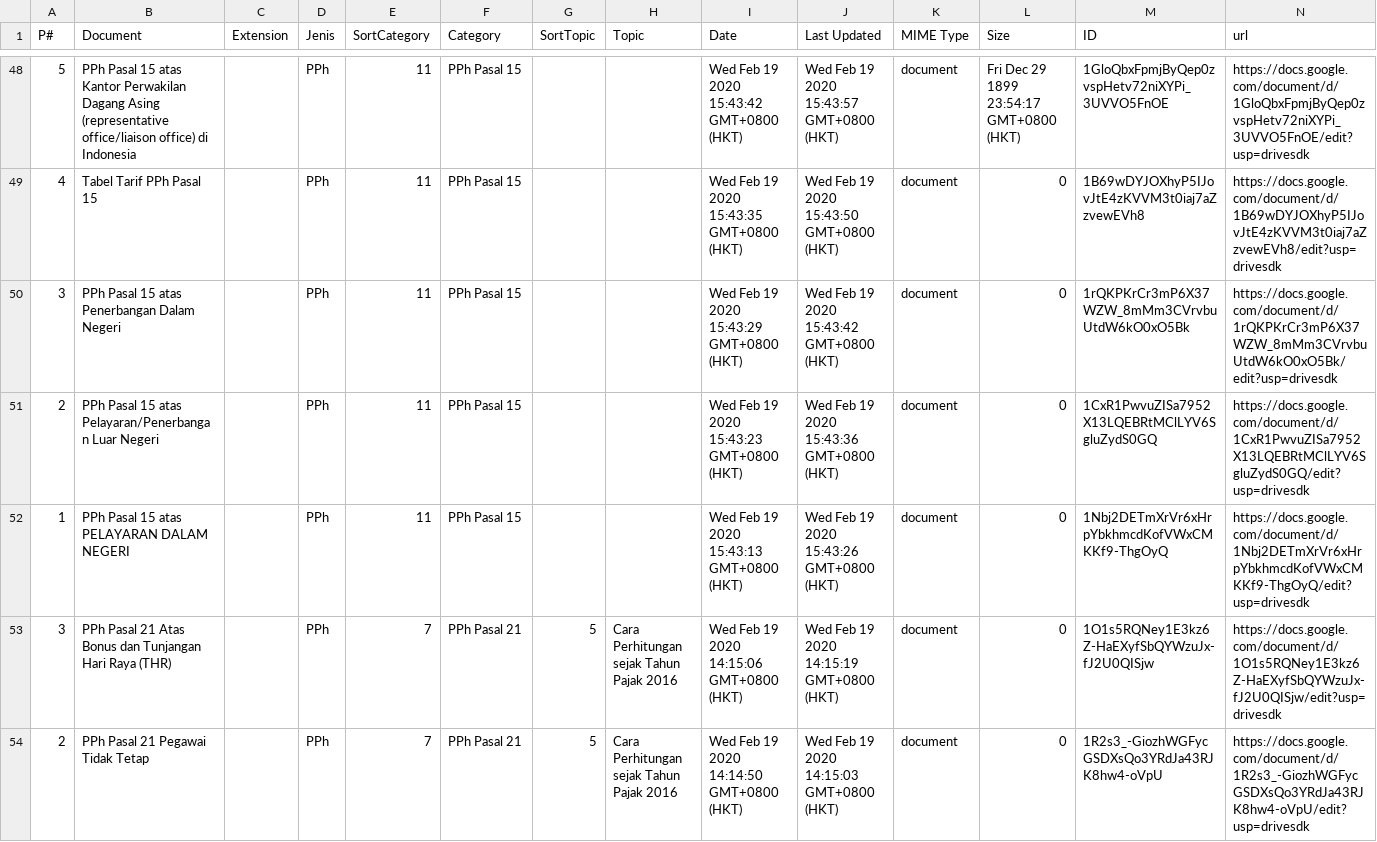
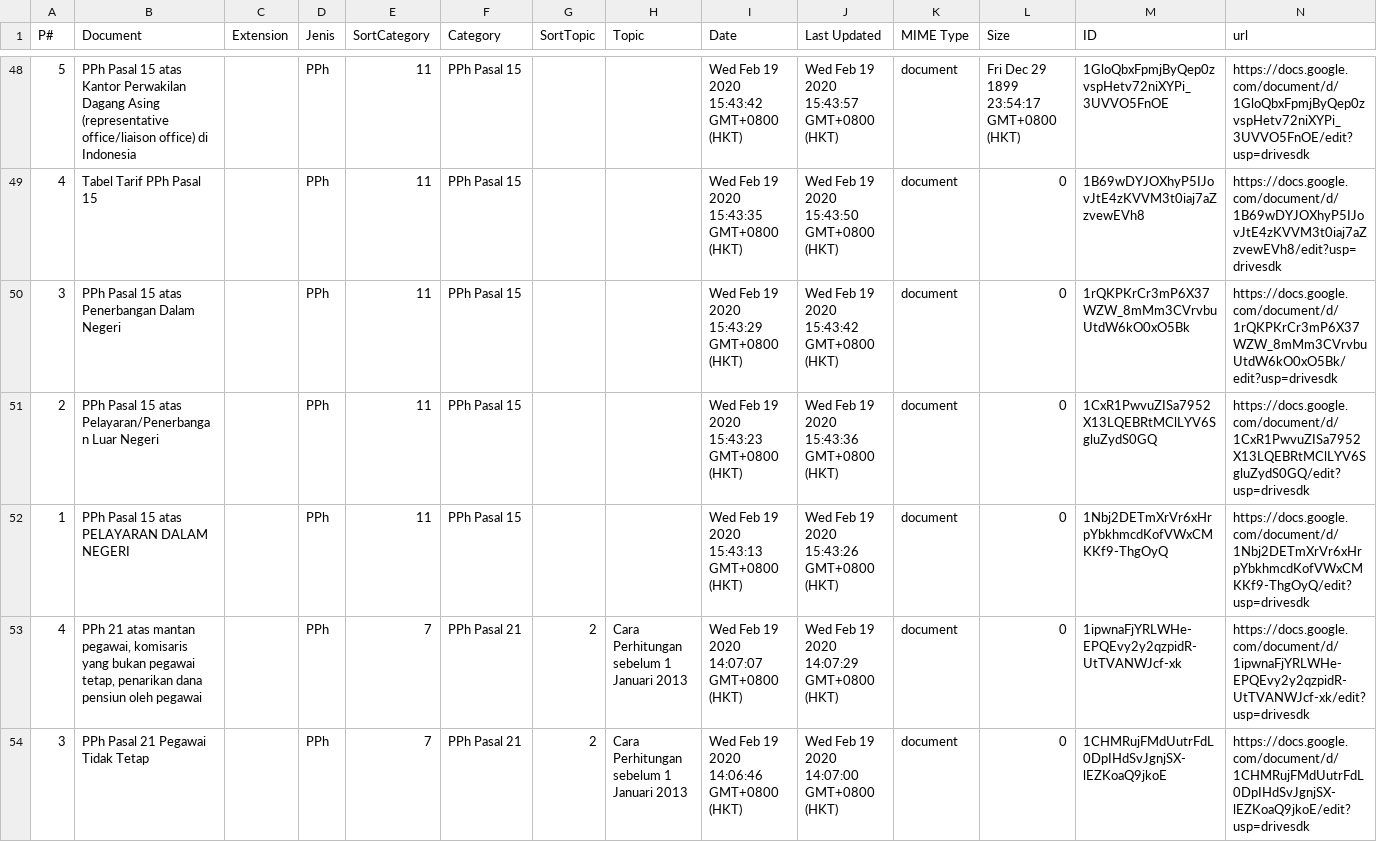
Before and after one commit to kelaspajak/kelaspajak.github.io, a CSV file: _data/pph.csv, drawn as a sheet; only a part is shown, gaps mark what is left out; the shorter side is filled out with more unchanged rows; the diff covers the shown part only; the diff names each change by its address in the sheet, - before the commit and + after, or states it on an @@ line.

Commit message:
Update pph.csv

```diff
--- a/_data/pph.csv
+++ b/_data/pph.csv
+row 53: 4 | PPh 21 atas mantan pegawai, komisaris yang bukan pegawai tetap, penarikan dana pensiun oleh pegawai |  | PPh | 7 | PPh Pasal 21 | 2 | Cara Perhitungan sebelum 1 Januari 2013 | Wed Feb 19 2020 14:07:07 GMT+0800 (HKT) | Wed Feb 19 2020 14:07:29 GMT+0800 (HKT) | document | 0 | 1ipwnaFjYRLWHe-EPQEvy2y2qzpidR-UtTVANWJcf-xk | https://docs.google.com/document/d/1ipwnaFjYRLWHe-EPQEvy2y2qzpidR-UtTVANWJcf-xk/edit?usp=drivesdk
+row 54: 3 | PPh Pasal 21 Pegawai Tidak Tetap |  | PPh | 7 | PPh Pasal 21 | 2 | Cara Perhitungan sebelum 1 Januari 2013 | Wed Feb 19 2020 14:06:46 GMT+0800 (HKT) | Wed Feb 19 2020 14:07:00 GMT+0800 (HKT) | document | 0 | 1CHMRujFMdUutrFdL0DpIHdSvJgnjSX-lEZKoaQ9jkoE | https://docs.google.com/document/d/1CHMRujFMdUutrFdL0DpIHdSvJgnjSX-lEZKoaQ9jkoE/edit?usp=drivesdk
```
Also changed, not shown: 5 added rows, 7 removed rows and 9 edited cells elsewhere in this file.
